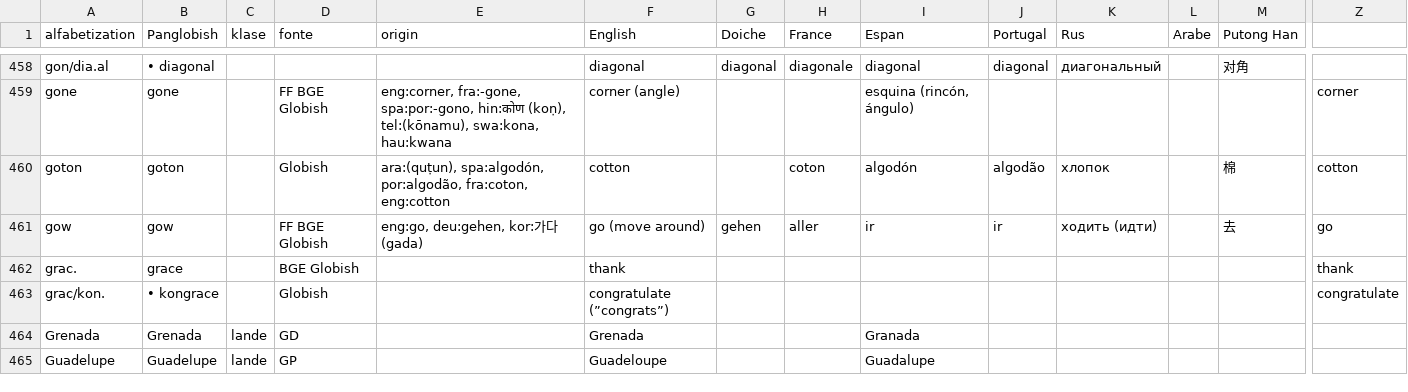
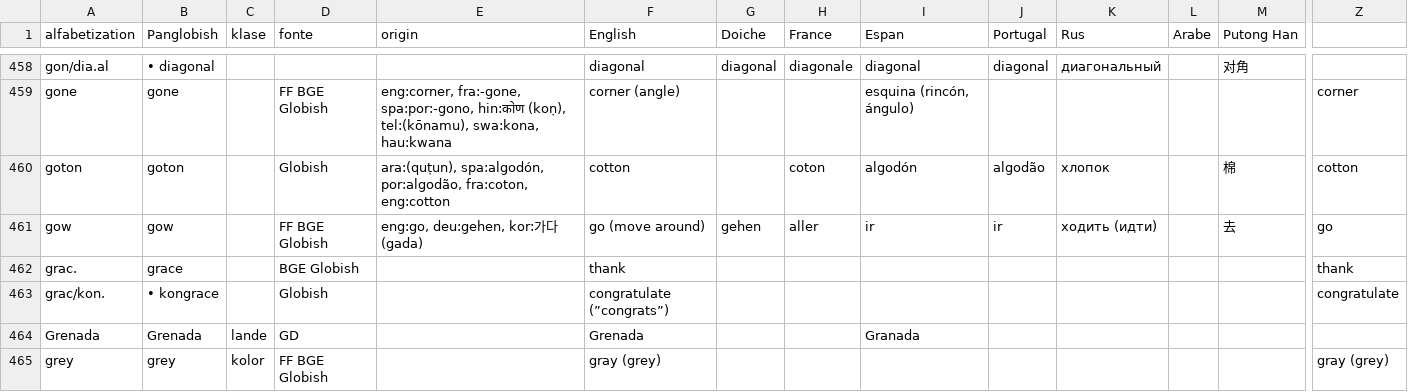
Before and after one commit to barumau/PanGlobish, a CSV file: vokable.csv, drawn as a sheet; only a part is shown, gaps mark what is left out; the shorter side is filled out with more unchanged rows; rows hold the shown columns only; the diff covers the shown part only; the diff names each change by its address in the sheet, - before the commit and + after, or states it on an @@ line.

Commit message:
di kolor

```diff
--- a/vokable.csv
+++ b/vokable.csv
+row 465: grey | grey | kolor | FF BGE Globish |  | gray (grey) |  |  |  |  |  |  |  | gray (grey)
```
Also changed, not shown: 7 added rows, 6 removed rows and 2 edited cells elsewhere in this file.
